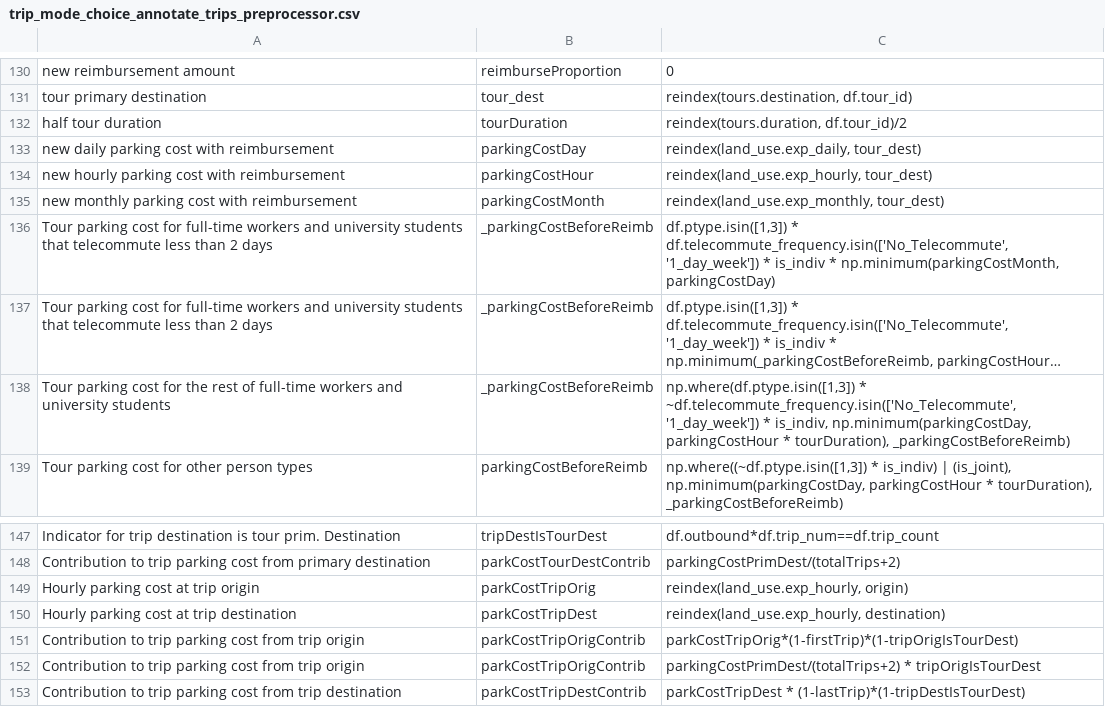
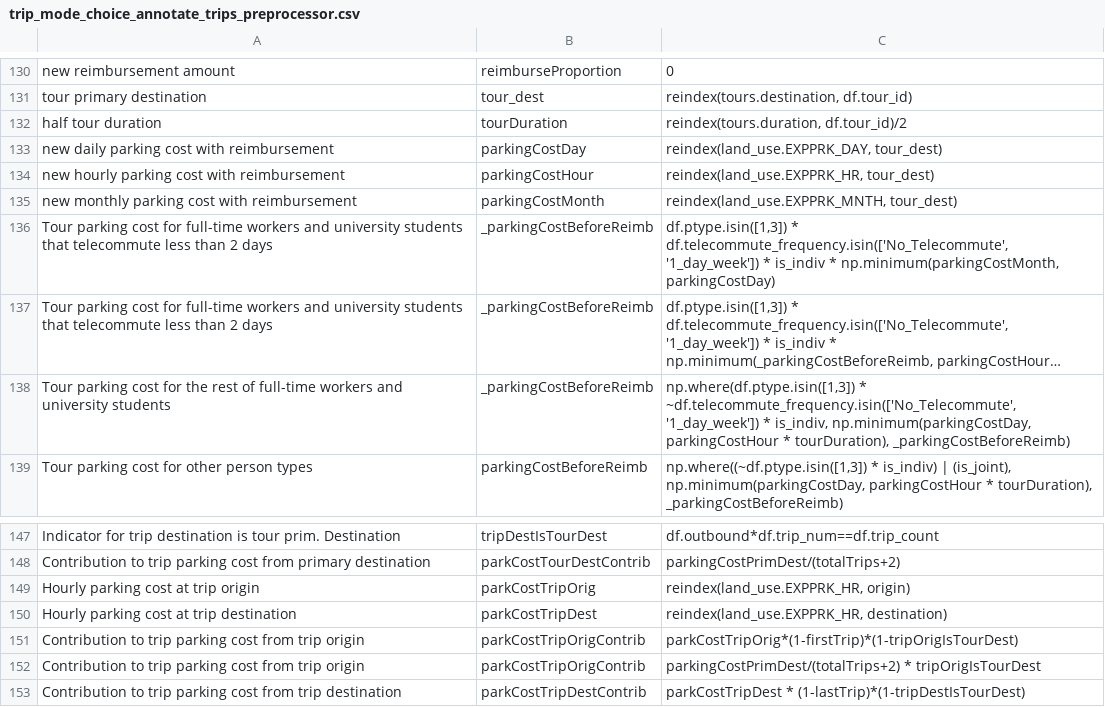
Before and after one commit to RSGInc/SimOR, a CSV file: resident/configs/trip_mode_choice_annotate_trips_preprocessor.csv, drawn as a sheet; only a part is shown, gaps mark what is left out; long unchanged cells end in ….

```diff
--- a/resident/configs/trip_mode_choice_annotate_trips_preprocessor.csv
+++ b/resident/configs/trip_mode_choice_annotate_trips_preprocessor.csv
@@ -132,5 +132,5 @@ tour primary destination,tour_dest,"reindex(tours.destination, df.tour_id)"
 half tour duration,tourDuration,"reindex(tours.duration, df.tour_id)/2"
-new daily parking cost with reimbursement,parkingCostDay,"reindex(land_use.exp_daily, tour_dest)"
-new hourly parking cost with reimbursement,parkingCostHour,"reindex(land_use.exp_hourly, tour_dest)"
-new monthly parking cost with reimbursement,parkingCostMonth,"reindex(land_use.exp_monthly, tour_dest)"
+new daily parking cost with reimbursement,parkingCostDay,"reindex(land_use.EXPPRK_DAY, tour_dest)"
+new hourly parking cost with reimbursement,parkingCostHour,"reindex(land_use.EXPPRK_HR, tour_dest)"
+new monthly parking cost with reimbursement,parkingCostMonth,"reindex(land_use.EXPPRK_MNTH, tour_dest)"
 Tour parking cost for full-time workers and university students that telecommute less than 2 days,_parkingCostBeforeReimb,"df.ptype.isin([1,3]) * df.telecommute_frequency.isin(['No_Telecommute', '1_day_week']) * is_indiv * np.minimum(parkingCostMonth, parkingCostDay)"
@@ -148,4 +148,4 @@ Indicator for trip destination is tour prim. Destination,tripDestIsTourDest,df.o
 Contribution to trip parking cost from primary destination,parkCostTourDestContrib,parkingCostPrimDest/(totalTrips+2)
-Hourly parking cost at trip origin,parkCostTripOrig,"reindex(land_use.exp_hourly, origin)"
-Hourly parking cost at trip destination,parkCostTripDest,"reindex(land_use.exp_hourly, destination)"
+Hourly parking cost at trip origin,parkCostTripOrig,"reindex(land_use.EXPPRK_HR, origin)"
+Hourly parking cost at trip destination,parkCostTripDest,"reindex(land_use.EXPPRK_HR, destination)"
 Contribution to trip parking cost from trip origin,parkCostTripOrigContrib,parkCostTripOrig*(1-firstTrip)*(1-tripOrigIsTourDest)
```
Also changed, not shown: resident/configs/annotate_persons_workplace.csv, resident/configs/tour_mode_choice_annotate_choosers_preprocessor.csv, 1 other file.
